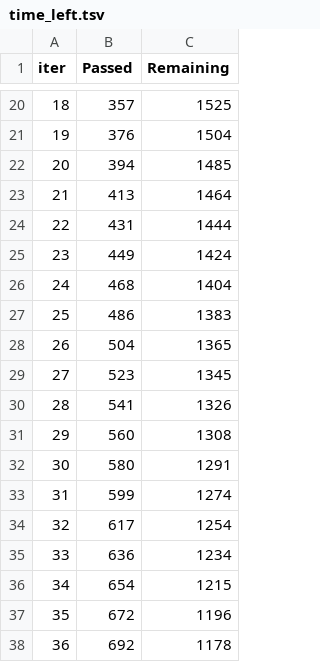
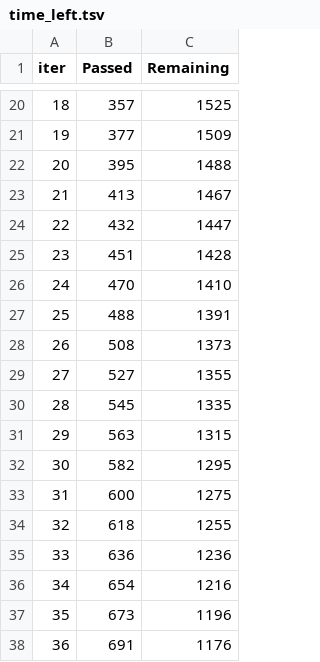
Before and after one commit to ds-wook/Tabular-Playground, a TSV file: src/Tabular-Playground/catboost_info/time_left.tsv, drawn as a sheet; only a part is shown, gaps mark what is left out; the diff covers the shown part only.

```diff
--- a/src/Tabular-Playground/catboost_info/time_left.tsv
+++ b/src/Tabular-Playground/catboost_info/time_left.tsv
@@ -20,19 +20,19 @@ iter	Passed	Remaining
 18	357	1525
-19	376	1504
-20	394	1485
-21	413	1464
-22	431	1444
-23	449	1424
-24	468	1404
-25	486	1383
-26	504	1365
-27	523	1345
-28	541	1326
-29	560	1308
-30	580	1291
-31	599	1274
-32	617	1254
-33	636	1234
-34	654	1215
-35	672	1196
-36	692	1178
+19	377	1509
+20	395	1488
+21	413	1467
+22	432	1447
+23	451	1428
+24	470	1410
+25	488	1391
+26	508	1373
+27	527	1355
+28	545	1335
+29	563	1315
+30	582	1295
+31	600	1275
+32	618	1255
+33	636	1236
+34	654	1216
+35	673	1196
+36	691	1176
```
Also changed, not shown: 132 edited cells elsewhere in this file, src/Tabular-Playground/catboost_info/learn_error.tsv, 8 other files.
